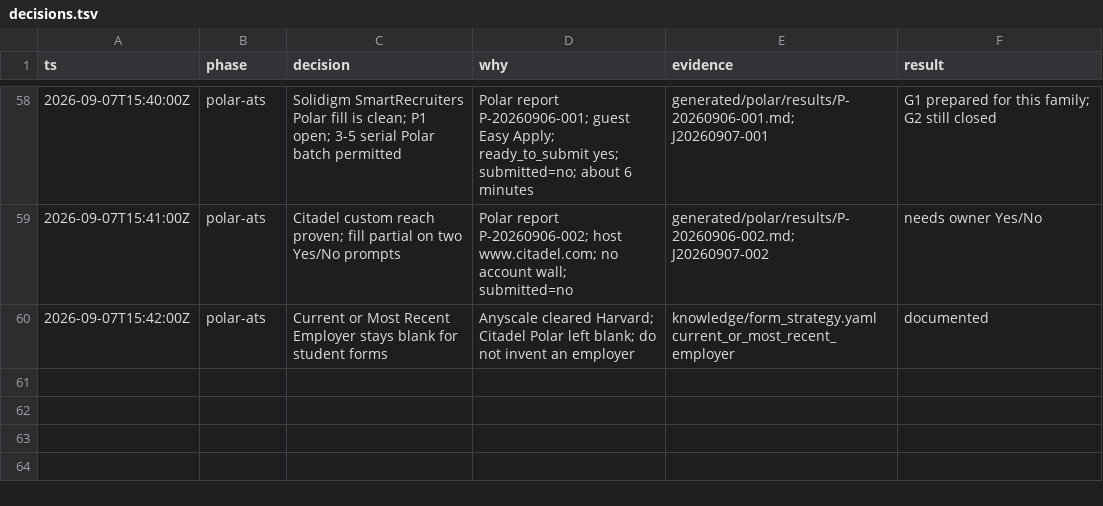
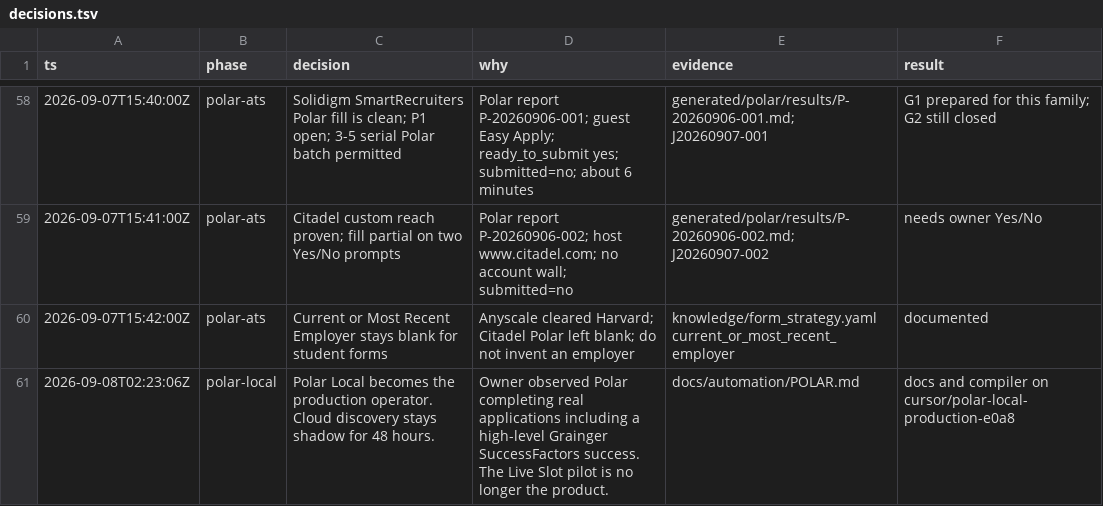
Before and after one commit to JunyiZhou-Conny/job-search-2026-2027-starter, a TSV file: docs/state/decisions.tsv, drawn as a sheet; only a part is shown, gaps mark what is left out.

```diff
--- a/docs/state/decisions.tsv
+++ b/docs/state/decisions.tsv
@@ -60 +60,2 @@ ts	phase	decision	why	evidence	result
 2026-09-07T15:42:00Z	polar-ats	Current or Most Recent Employer stays blank for student forms	Anyscale cleared Harvard; Citadel Polar left blank; do not invent an employer	knowledge/form_strategy.yaml current_or_most_recent_employer	documented
+2026-09-08T02:23:06Z	polar-local	Polar Local becomes the production operator. Cloud discovery stays shadow for 48 hours.	Owner observed Polar completing real applications including a high-level Grainger SuccessFactors success. The Live Slot pilot is no longer the product.	docs/automation/POLAR.md	docs and compiler on cursor/polar-local-production-e0a8
```
Also changed, not shown: 9 other files.
